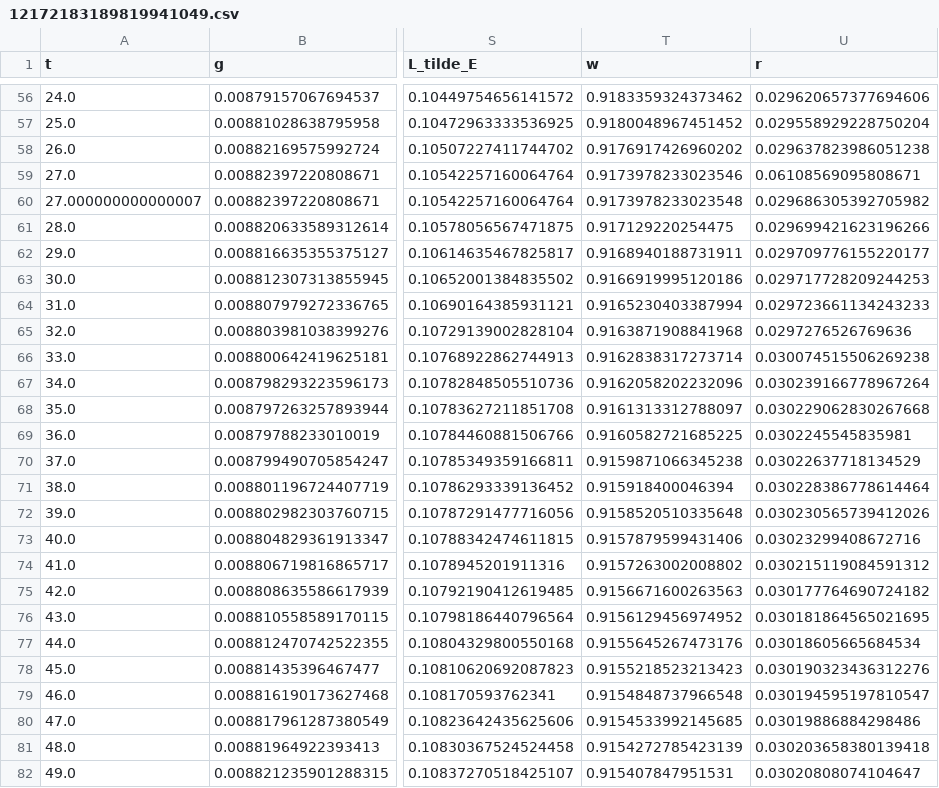
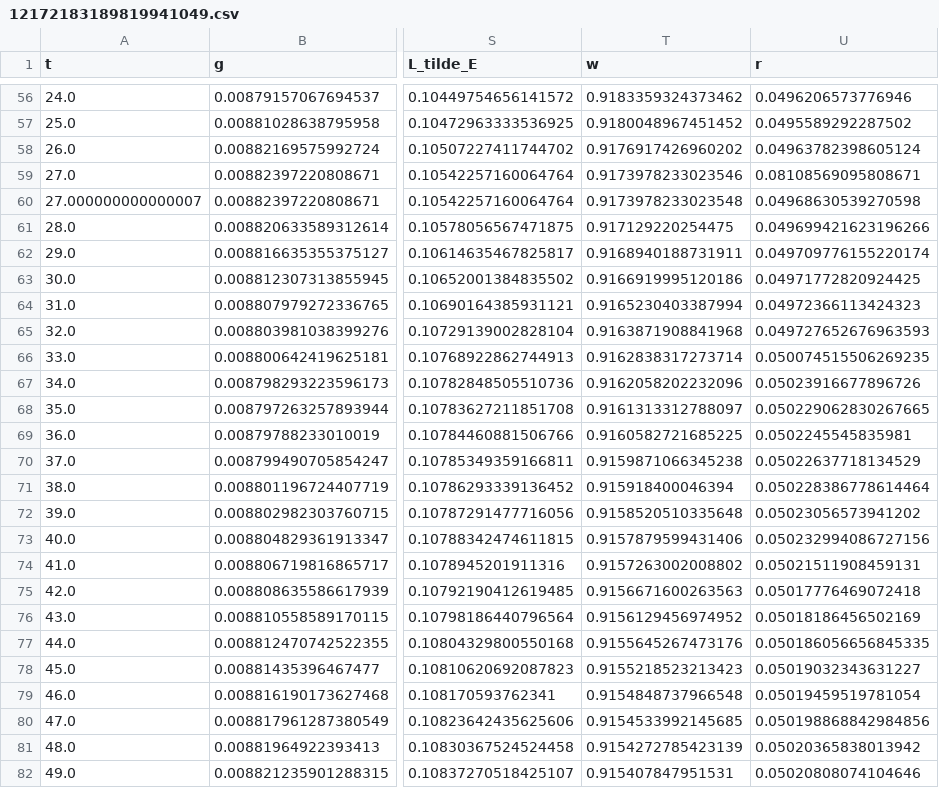
Before and after one commit to jlperla/PerlaTonettiWaugh.jl, a CSV file: data/12172183189819941049.csv, drawn as a sheet; only a part is shown, gaps mark what is left out; the diff covers the shown part only; the diff names each change by its address in the sheet, - before the commit and + after, or states it on an @@ line.

```diff
--- a/data/12172183189819941049.csv
+++ b/data/12172183189819941049.csv
-U56 (r): 0.029620657377694606
+U56 (r): 0.0496206573776946
-U57 (r): 0.029558929228750204
+U57 (r): 0.0495589292287502
-U58 (r): 0.029637823986051238
+U58 (r): 0.04963782398605124
-U59 (r): 0.06108569095808671
+U59 (r): 0.08108569095808671
-U60 (r): 0.029686305392705982
+U60 (r): 0.04968630539270598
-U61 (r): 0.029699421623196266
+U61 (r): 0.049699421623196266
-U62 (r): 0.029709776155220177
+U62 (r): 0.049709776155220174
-U63 (r): 0.029717728209244253
+U63 (r): 0.04971772820924425
-U64 (r): 0.029723661134243233
+U64 (r): 0.04972366113424323
-U65 (r): 0.0297276526769636
+U65 (r): 0.049727652676963593
-U66 (r): 0.030074515506269238
+U66 (r): 0.050074515506269235
-U67 (r): 0.030239166778967264
+U67 (r): 0.05023916677896726
-U68 (r): 0.030229062830267668
+U68 (r): 0.050229062830267665
-U69 (r): 0.0302245545835981
+U69 (r): 0.0502245545835981
-U70 (r): 0.03022637718134529
+U70 (r): 0.05022637718134529
-U71 (r): 0.030228386778614464
+U71 (r): 0.050228386778614464
-U72 (r): 0.030230565739412026
+U72 (r): 0.05023056573941202
-U73 (r): 0.03023299408672716
+U73 (r): 0.050232994086727156
-U74 (r): 0.030215119084591312
+U74 (r): 0.05021511908459131
-U75 (r): 0.030177764690724182
+U75 (r): 0.05017776469072418
-U76 (r): 0.030181864565021695
+U76 (r): 0.05018186456502169
-U77 (r): 0.03018605665684534
+U77 (r): 0.050186056656845335
-U78 (r): 0.030190323436312276
+U78 (r): 0.05019032343631227
-U79 (r): 0.030194595197810547
+U79 (r): 0.05019459519781054
-U80 (r): 0.03019886884298486
+U80 (r): 0.050198868842984856
-U81 (r): 0.030203658380139418
+U81 (r): 0.05020365838013942
-U82 (r): 0.03020808074104647
+U82 (r): 0.05020808074104646
```
Also changed, not shown: 104 edited cells elsewhere in this file, 16 other files.
